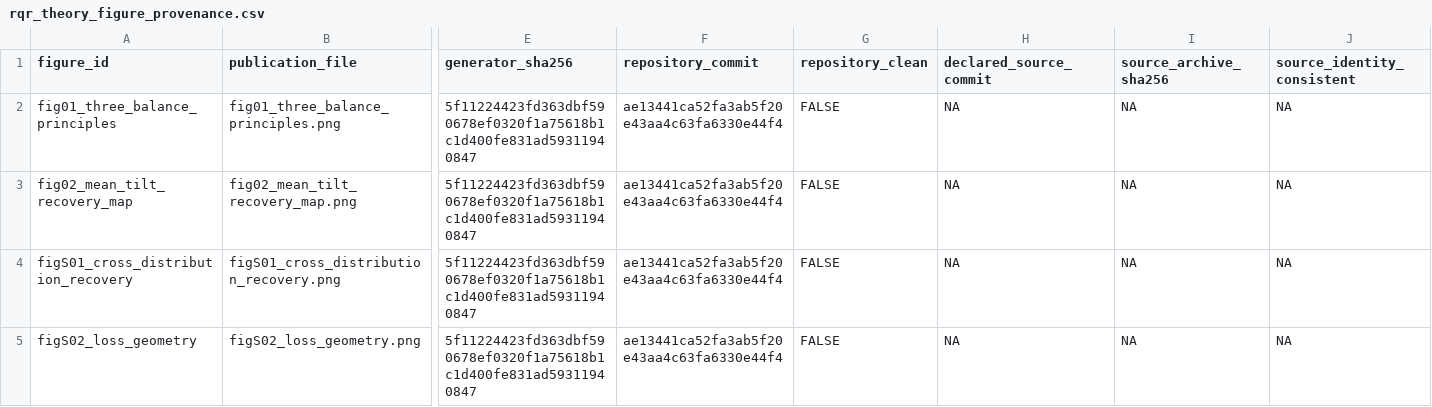
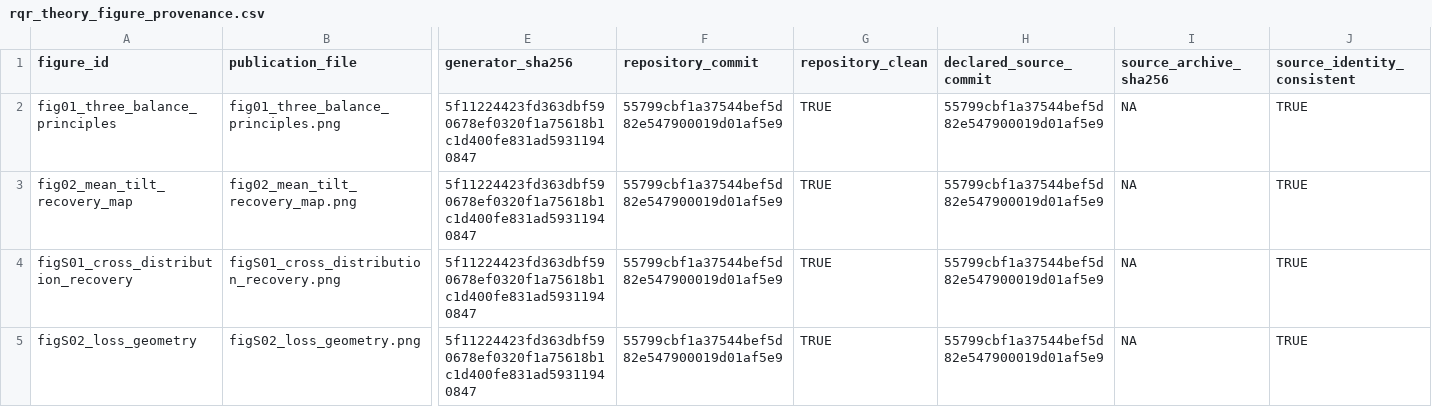
Before and after one commit to AntonioAPDL/RQR-GIBBS, a CSV file: figures/generated/rqr_theory_figure_provenance.csv, drawn as a sheet; only a part is shown, gaps mark what is left out; the diff names each change by its address in the sheet, - before the commit and + after, or states it on an @@ line.

```diff
--- a/figures/generated/rqr_theory_figure_provenance.csv
+++ b/figures/generated/rqr_theory_figure_provenance.csv
-F2:F5 (repository_commit): ae13441ca52fa3ab5f20e43aa4c63fa6330e44f4
+F2:F5 (repository_commit): 55799cbf1a37544bef5d82e547900019d01af5e9
-G2:G5 (repository_clean): FALSE
+G2:G5 (repository_clean): TRUE
-H2:H5 (declared_source_commit): NA
+H2:H5 (declared_source_commit): 55799cbf1a37544bef5d82e547900019d01af5e9
-J2:J5 (source_identity_consistent): NA
+J2:J5 (source_identity_consistent): TRUE
```
Also changed, not shown: 1 other file.
